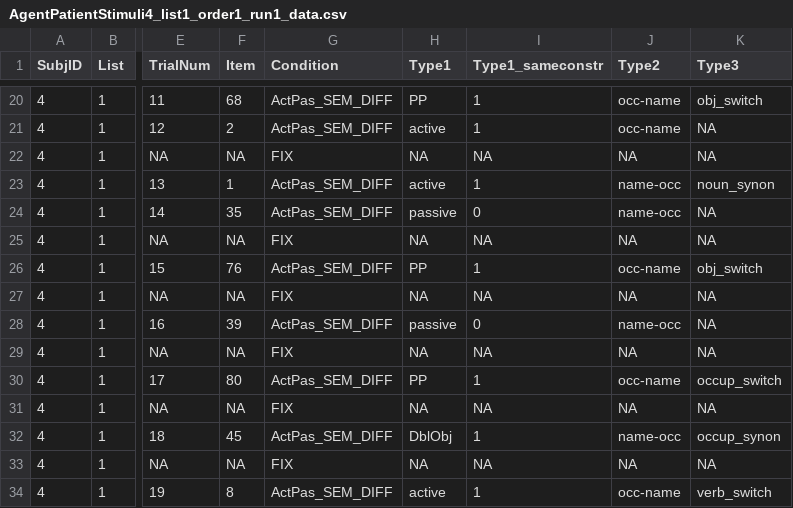
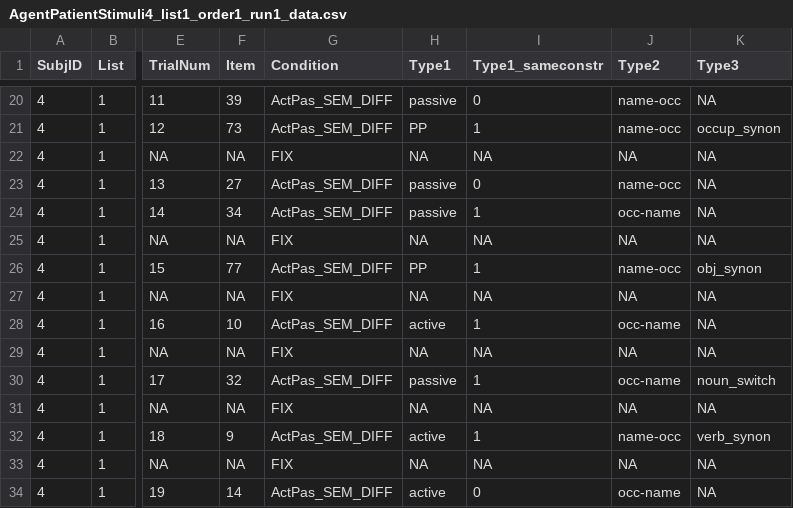
Before and after one commit to mekline/AgentPatientStimuli, a CSV file: RealLangStims/data/AgentPatientStimuli4_list1_order1_run1_data.csv, drawn as a sheet; only a part is shown, gaps mark what is left out; the diff covers the shown part only; the diff names each change by its address in the sheet, - before the commit and + after, or states it on an @@ line.

```diff
--- a/RealLangStims/data/AgentPatientStimuli4_list1_order1_run1_data.csv
+++ b/RealLangStims/data/AgentPatientStimuli4_list1_order1_run1_data.csv
-F20 (Item): 68
+F20 (Item): 39
-H20 (Type1): PP
+H20 (Type1): passive
-I20 (Type1_sameconstr): 1
+I20 (Type1_sameconstr): 0
-J20:J21 (Type2): occ-name
+J20:J21 (Type2): name-occ
-K20 (Type3): obj_switch
+K20 (Type3): NA
-F21 (Item): 2
+F21 (Item): 73
-H21 (Type1): active
+H21 (Type1): PP
-K21 (Type3): NA
+K21 (Type3): occup_synon
-F23 (Item): 1
+F23 (Item): 27
-H23 (Type1): active
+H23 (Type1): passive
-I23 (Type1_sameconstr): 1
+I23 (Type1_sameconstr): 0
-K23 (Type3): noun_synon
+K23 (Type3): NA
-F24 (Item): 35
+F24 (Item): 34
-I24 (Type1_sameconstr): 0
+I24 (Type1_sameconstr): 1
-J24 (Type2): name-occ
+J24 (Type2): occ-name
-F26 (Item): 76
+F26 (Item): 77
-J26 (Type2): occ-name
+J26 (Type2): name-occ
-K26 (Type3): obj_switch
+K26 (Type3): obj_synon
-F28 (Item): 39
+F28 (Item): 10
-H28 (Type1): passive
+H28 (Type1): active
-I28 (Type1_sameconstr): 0
+I28 (Type1_sameconstr): 1
-J28 (Type2): name-occ
+J28 (Type2): occ-name
-F30 (Item): 80
+F30 (Item): 32
-H30 (Type1): PP
+H30 (Type1): passive
-K30 (Type3): occup_switch
+K30 (Type3): noun_switch
-F32 (Item): 45
+F32 (Item): 9
-H32 (Type1): DblObj
+H32 (Type1): active
-K32 (Type3): occup_synon
+K32 (Type3): verb_synon
-F34 (Item): 8
+F34 (Item): 14
-I34 (Type1_sameconstr): 1
+I34 (Type1_sameconstr): 0
-K34 (Type3): verb_switch
+K34 (Type3): NA
```
Also changed, not shown: 100 edited cells elsewhere in this file, 3 other files.
